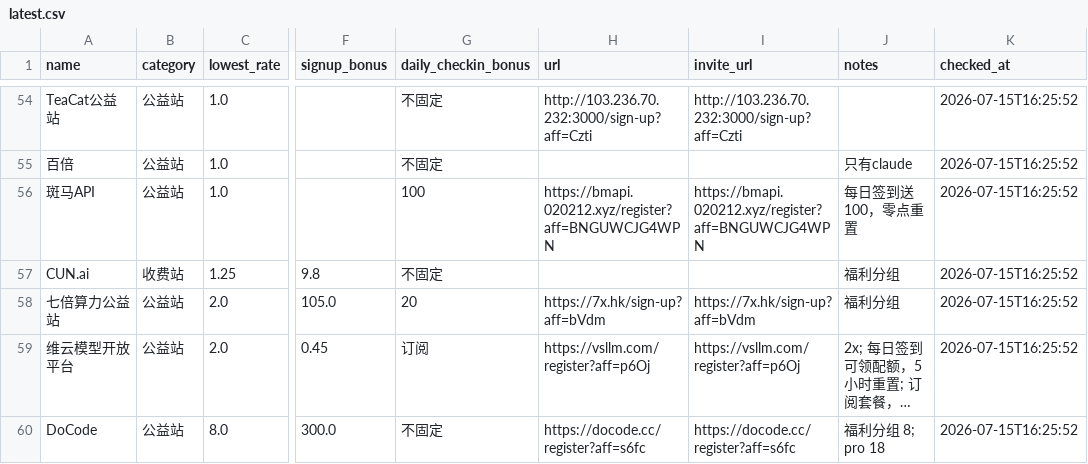
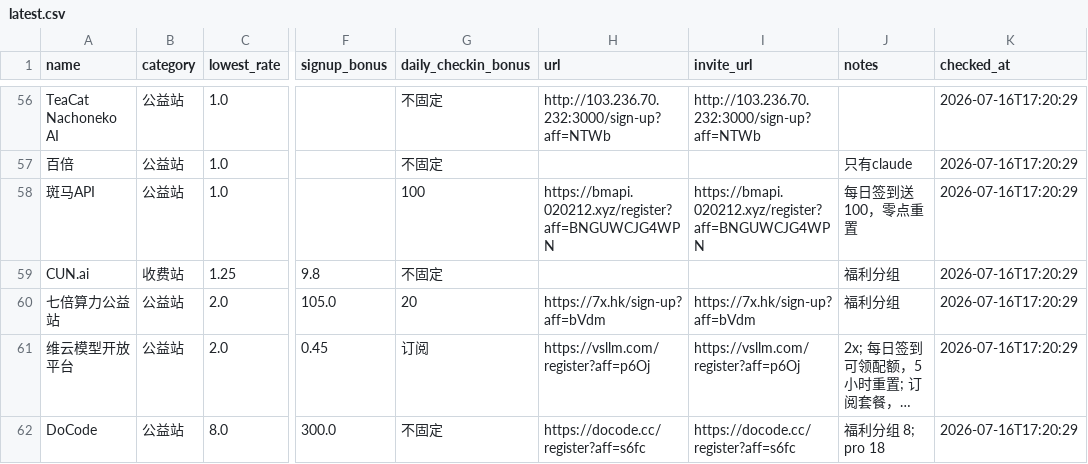
Before and after one commit to LinX-Wang/gpt-relay-price-monitor, a CSV file: latest.csv, drawn as a sheet; only a part is shown, gaps mark what is left out; long unchanged cells end in …; addresses are those after the commit; the diff covers the shown part only; the diff names each change by its address in the sheet, - before the commit and + after, or states it on an @@ line.

Commit message:
Add check-in filters

```diff
--- a/latest.csv
+++ b/latest.csv
-A56 (name): TeaCat公益站
+A56 (name): TeaCat Nachoneko AI
-H56 (url): http://103.236.70.232:3000/sign-up?aff=Czti
+H56 (url): http://103.236.70.232:3000/sign-up?aff=NTWb
-I56 (invite_url): http://103.236.70.232:3000/sign-up?aff=Czti
+I56 (invite_url): http://103.236.70.232:3000/sign-up?aff=NTWb
-K56:K62 (checked_at): 2026-07-15T16:25:52
+K56:K62 (checked_at): 2026-07-16T17:20:29
```
Also changed, not shown: 2 added rows and 53 edited cells elsewhere in this file, 5 other files.
